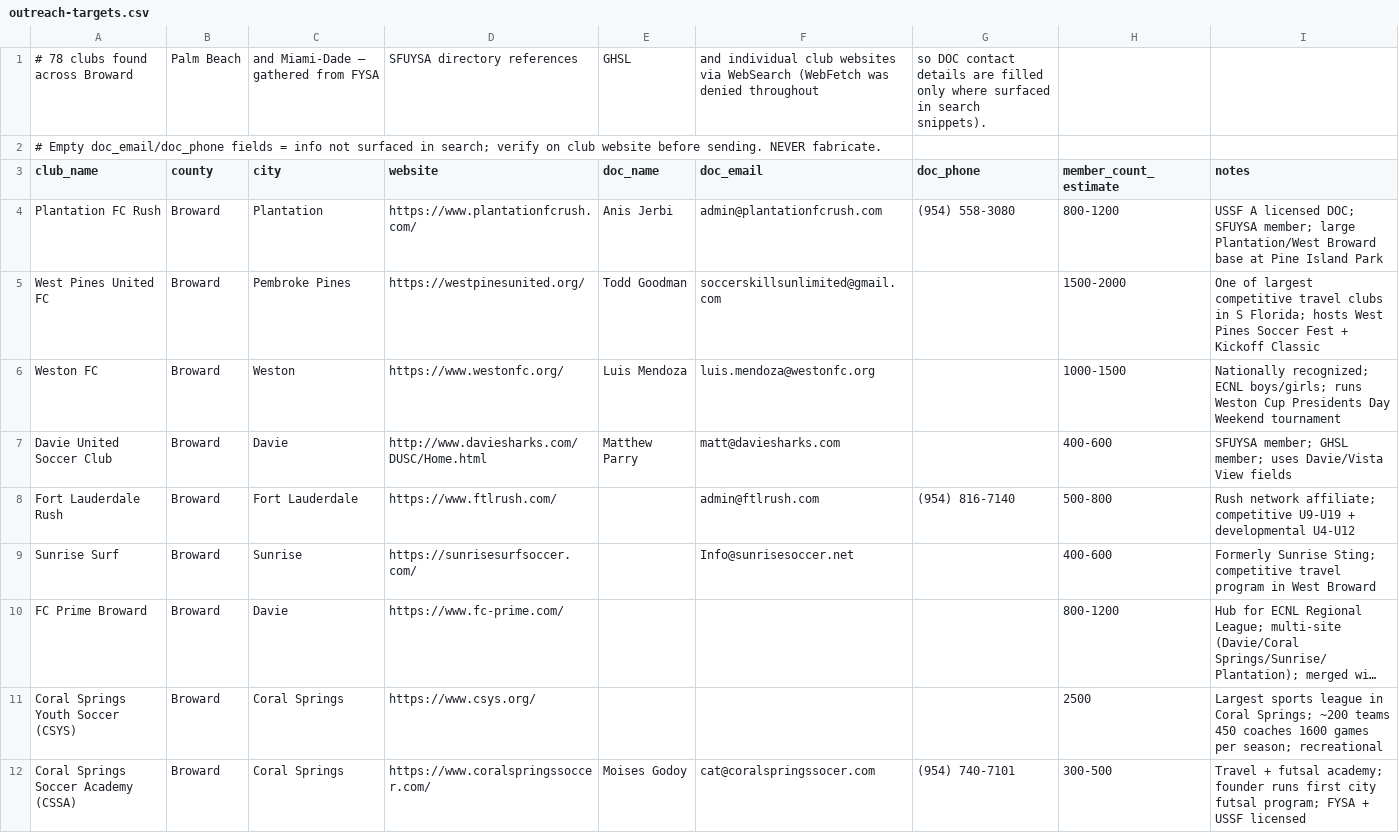
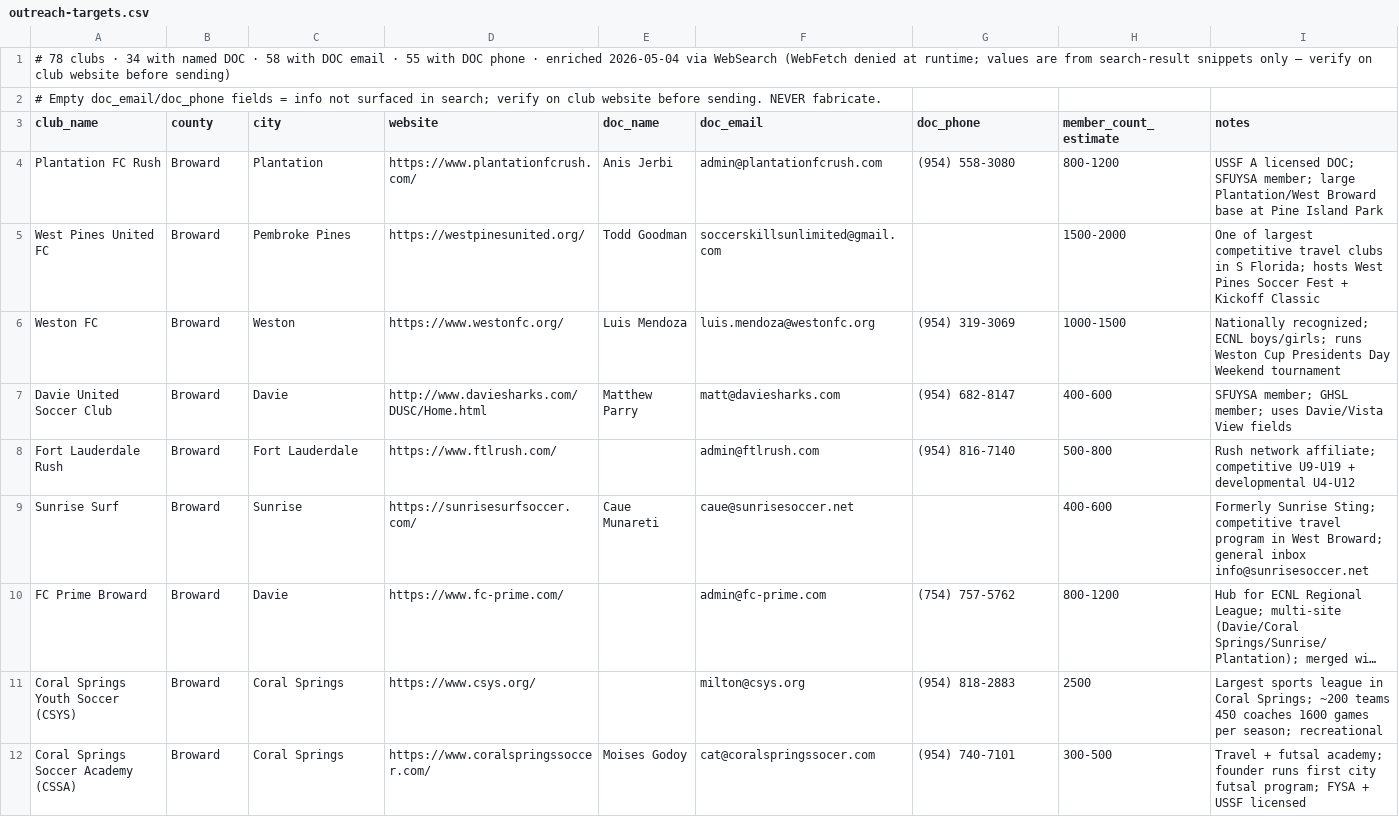
Before and after one commit to jozocanc/offpitchos, a CSV file: docs/outreach-targets.csv, drawn as a sheet; only a part is shown; long unchanged cells end in …; removed rows and columns are numbered as before the commit, all else as after; the diff covers the shown part only; the diff names each change by its address in the sheet, - before the commit and + after, or states it on an @@ line.

```diff
--- a/docs/outreach-targets.csv
+++ b/docs/outreach-targets.csv
-row 1: # 78 clubs found across Broward | Palm Beach | and Miami-Dade — gathered from FYSA | SFUYSA directory references | GHSL | and individual club websites via WebSearch (WebFetch was denied throughout | so DOC contact details are filled only where surfaced in search snippets).
+row 1: # 78 clubs · 34 with named DOC · 58 with DOC email · 55 with DOC phone · enriched 2026-05-04 via WebSearch (WebFetch denied at runtime; values are from search-result snippets only — verify on club website before sending)
-G6 (doc_phone): (empty)
+G6 (doc_phone): (954) 319-3069
-G7 (doc_phone): (empty)
+G7 (doc_phone): (954) 682-8147
-E9 (doc_name): (empty)
+E9 (doc_name): Caue Munareti
-F9 (doc_email): Info@sunrisesoccer.net
+F9 (doc_email): caue@sunrisesoccer.net
-I9 (notes): …in West Broward
+I9 (notes): …in West Broward; general inbox info@sunrisesoccer.net
-F10 (doc_email): (empty)
+F10 (doc_email): admin@fc-prime.com
-G10 (doc_phone): (empty)
+G10 (doc_phone): (754) 757-5762
-F11 (doc_email): (empty)
+F11 (doc_email): milton@csys.org
-G11 (doc_phone): (empty)
+G11 (doc_phone): (954) 818-2883
```
Also changed, not shown: 135 edited cells elsewhere in this file.
